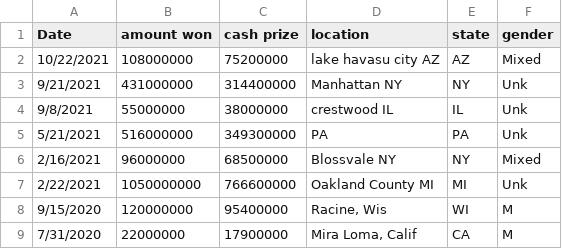
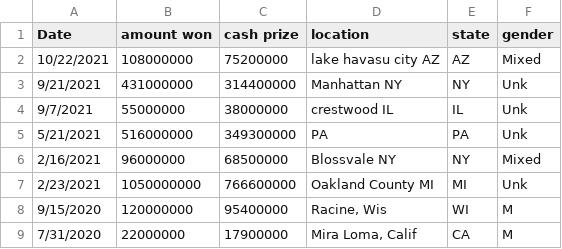
Before and after one commit to AlbiKovi/DSO110---Final-Group-Project, a CSV file: jackpot winners.csv, drawn as a sheet; only a part is shown.

```diff
--- a/jackpot winners.csv
+++ b/jackpot winners.csv
@@ -3,6 +3,6 @@ Date, amount  won ,cash prize,location,state,gender
 9/21/2021,431000000,314400000,Manhattan NY,NY,Unk
-9/8/2021,55000000,38000000,crestwood IL,IL,Unk
+9/7/2021,55000000,38000000,crestwood IL,IL,Unk
 5/21/2021,516000000,349300000,PA,PA,Unk
 2/16/2021,96000000,68500000,Blossvale NY,NY,Mixed
-2/22/2021,1050000000,766600000,Oakland County MI,MI,Unk
+2/23/2021,1050000000,766600000,Oakland County MI,MI,Unk
 9/15/2020,120000000,95400000," Racine, Wis",WI,M
```
Also changed, not shown: 4 other files.
